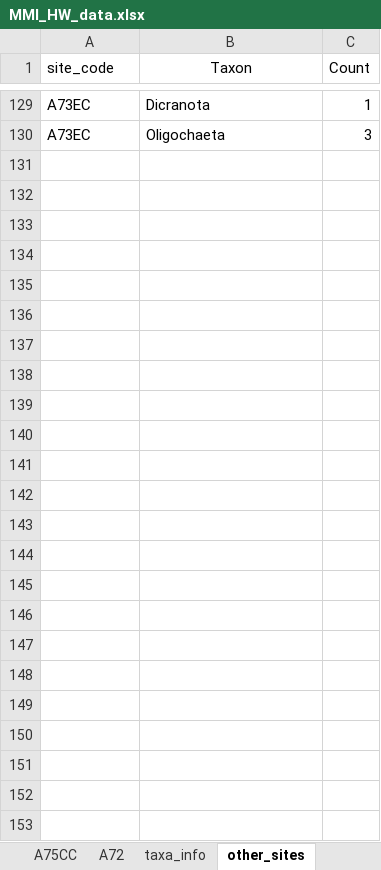
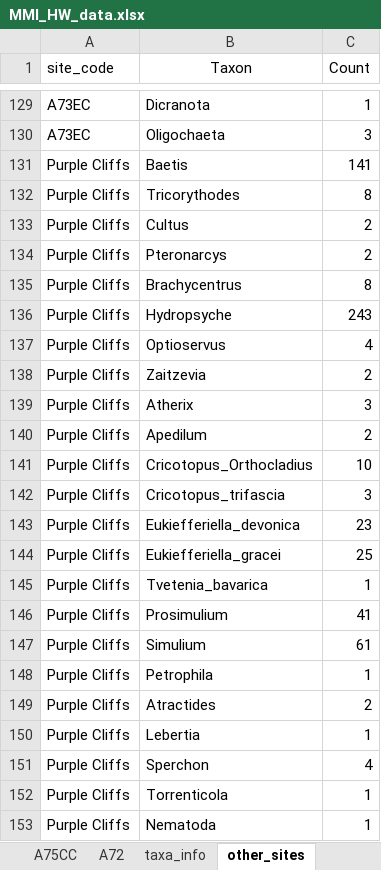
Before and after one commit to Jpomz/ENVS337, an Excel workbook: data/MMI_HW_data.xlsx, sheet other_sites, drawn as a sheet; only a part is shown, gaps mark what is left out; values as stored, in another font and other column widths than the file's, no borders; the diff names each change by its address in the sheet, - before the commit and + after, or states it on an @@ line.

```diff
--- a/data/MMI_HW_data.xlsx (sheet other_sites)
+++ b/data/MMI_HW_data.xlsx (sheet other_sites)
+row 131: Purple Cliffs | Baetis | 141
+row 132: Purple Cliffs | Tricorythodes | 8
+row 133: Purple Cliffs | Cultus | 2
+row 134: Purple Cliffs | Pteronarcys | 2
+row 135: Purple Cliffs | Brachycentrus | 8
+row 136: Purple Cliffs | Hydropsyche | 243
+row 137: Purple Cliffs | Optioservus | 4
+row 138: Purple Cliffs | Zaitzevia | 2
+row 139: Purple Cliffs | Atherix | 3
+row 140: Purple Cliffs | Apedilum | 2
+row 141: Purple Cliffs | Cricotopus_Orthocladius | 10
+row 142: Purple Cliffs | Cricotopus_trifascia | 3
+row 143: Purple Cliffs | Eukiefferiella_devonica | 23
+row 144: Purple Cliffs | Eukiefferiella_gracei | 25
+row 145: Purple Cliffs | Tvetenia_bavarica | 1
+row 146: Purple Cliffs | Prosimulium | 41
+row 147: Purple Cliffs | Simulium | 61
+row 148: Purple Cliffs | Petrophila | 1
+row 149: Purple Cliffs | Atractides | 2
+row 150: Purple Cliffs | Lebertia | 1
+row 151: Purple Cliffs | Sperchon | 4
+row 152: Purple Cliffs | Torrenticola | 1
+row 153: Purple Cliffs | Nematoda | 1
```
Also changed, not shown: sheet taxa_info, 8 other files.
